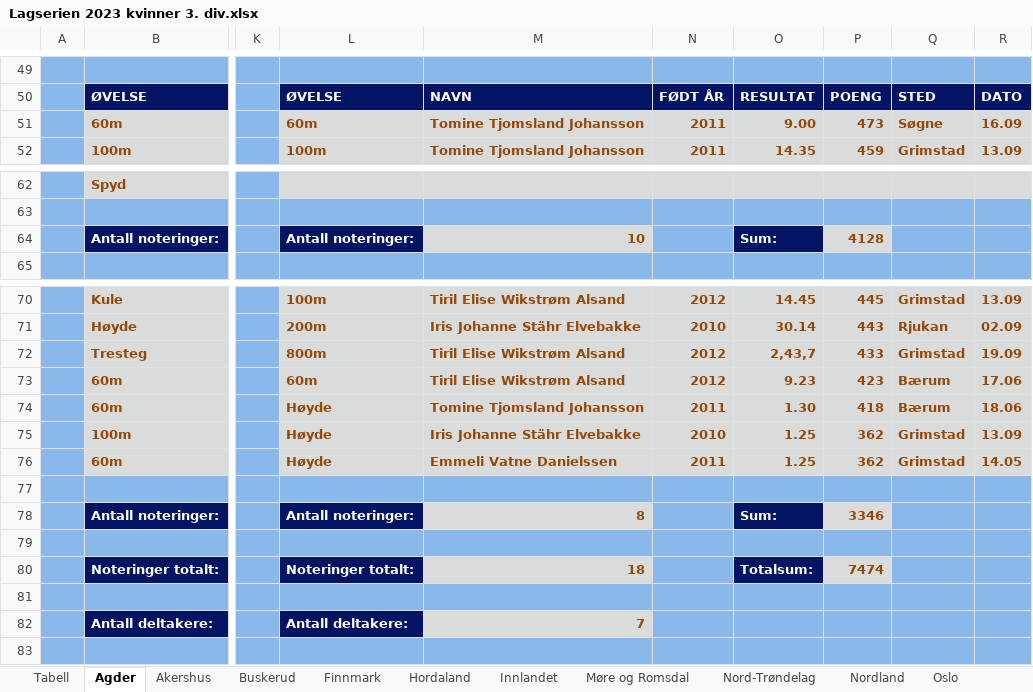
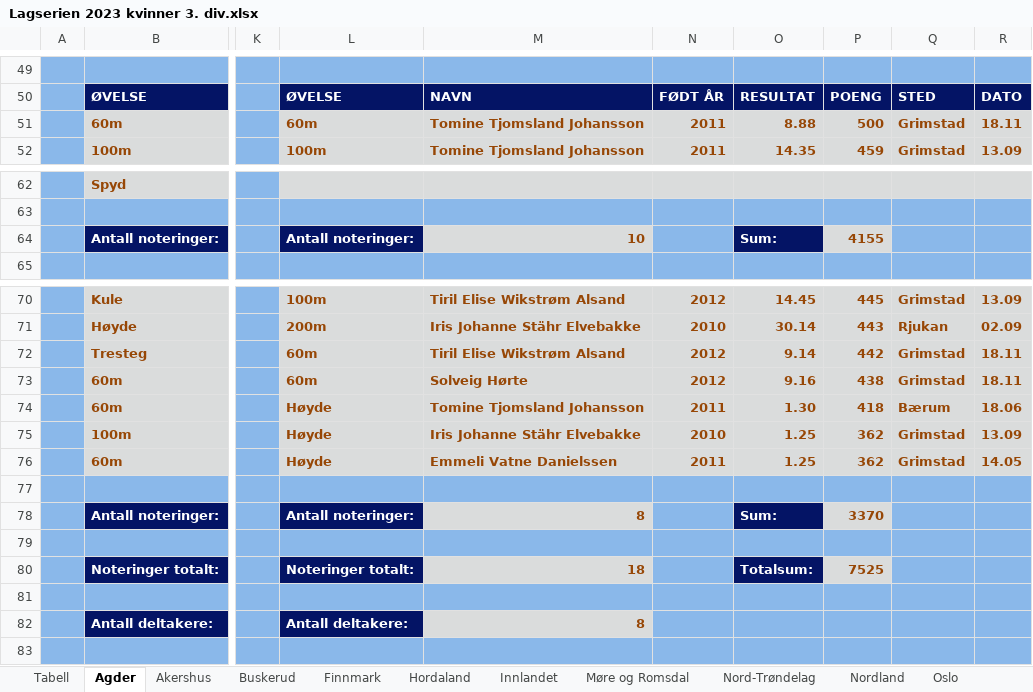
Before and after one commit to perellef/Seriekalkulator-Friidrett, an Excel workbook: output/Lagserien 2023 kvinner 3. div.xlsx, sheet Agder, drawn as a sheet; only a part is shown, gaps mark what is left out; values as stored, in another font and other column widths than the file's, no borders; the diff names each change by its address in the sheet, - before the commit and + after, or states it on an @@ line.

```diff
--- a/output/Lagserien 2023 kvinner 3. div.xlsx (sheet Agder)
+++ b/output/Lagserien 2023 kvinner 3. div.xlsx (sheet Agder)
-O51: 9.00
+O51: 8.88
-P51: 473
+P51: 500
-Q51: Søgne
+Q51: Grimstad
-R51: 16.09
+R51: 18.11
-P64: 4128
+P64: 4155
-L72: 800m
+L72: 60m
-O72: 2,43,7
+O72: 9.14
-P72: 433
+P72: 442
-R72: 19.09
+R72: 18.11
-M73: Tiril Elise Wikstrøm Alsand
+M73: Solveig Hørte
-O73: 9.23
+O73: 9.16
-P73: 423
+P73: 438
-Q73: Bærum
+Q73: Grimstad
-R73: 17.06
+R73: 18.11
-P78: 3346
+P78: 3370
-P80: 7474
+P80: 7525
-M82: 7
+M82: 8
```
Also changed, not shown: sheet Tabell, output/Lagserien 2023 1-2. div.xlsx, output/Lagserien 2023 menn 3. div.xlsx, 2 other files.
